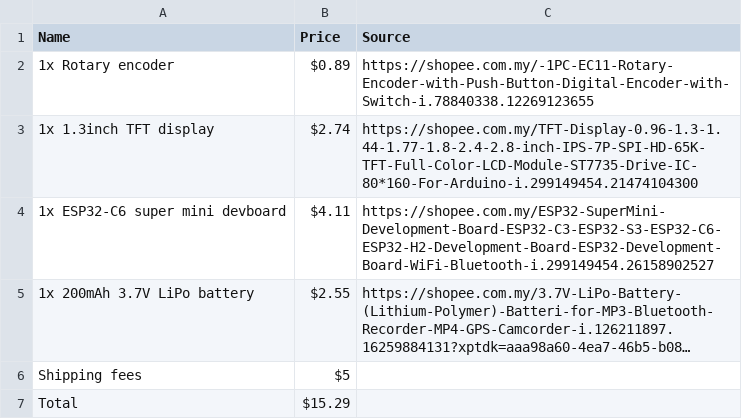
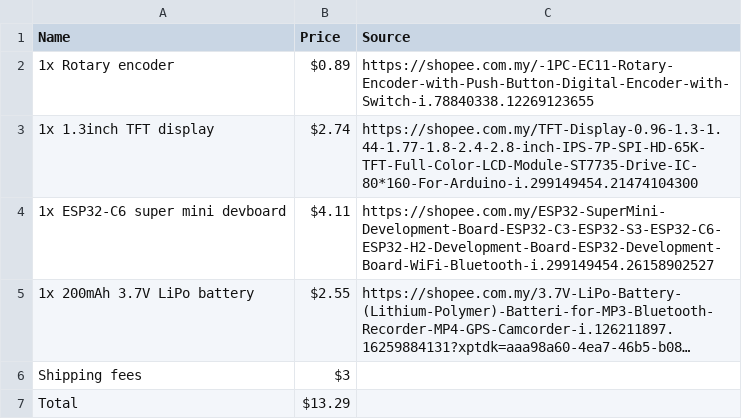
Before and after one commit to LizOnAir/Retro-Gaming-Keychain, a CSV file: VirtualPet BOM - Sheet1.csv, drawn as a sheet; long unchanged cells end in …; the diff names each change by its address in the sheet, - before the commit and + after, or states it on an @@ line.

Commit message:
Updated BOM

```diff
--- a/VirtualPet BOM - Sheet1.csv
+++ b/VirtualPet BOM - Sheet1.csv
-B6 (Price): $5
+B6 (Price): $3
-B7 (Price): $15.29
+B7 (Price): $13.29
```
